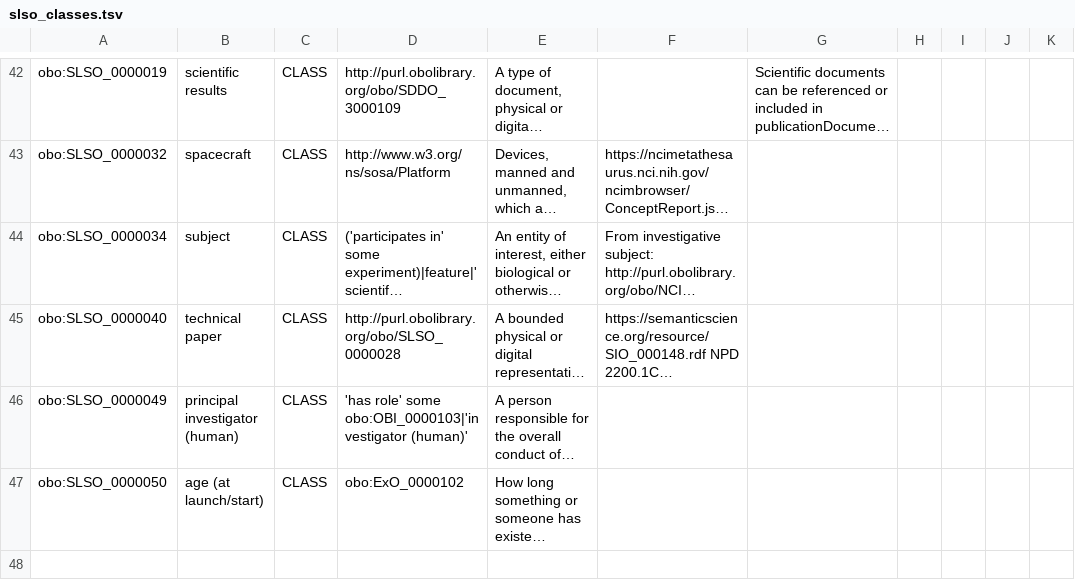
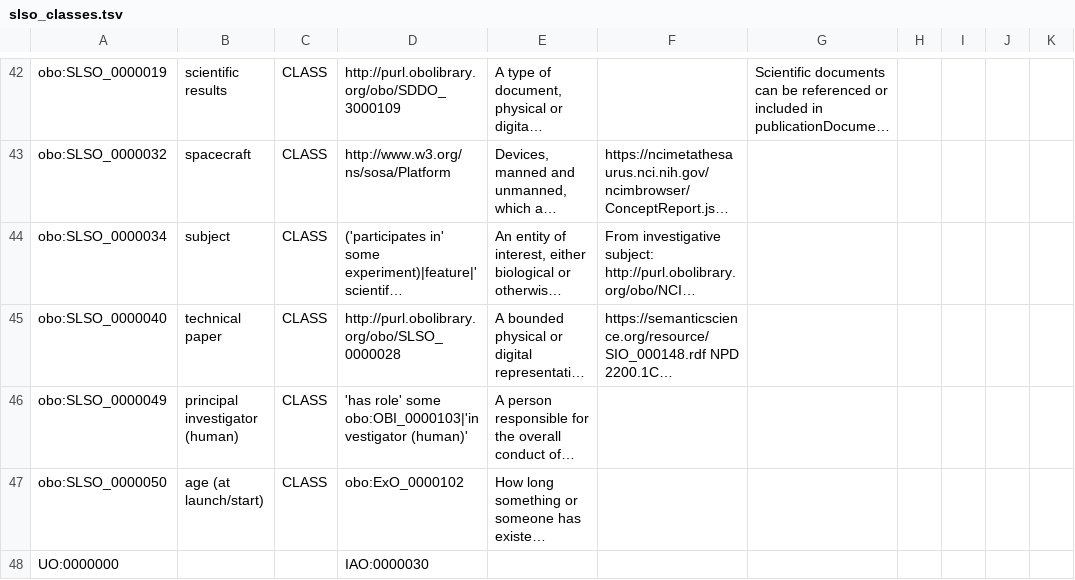
Before and after one commit to nasa/LSDAO, a TSV file: src/ontology/templates/slso_classes.tsv, drawn as a sheet; only a part is shown, gaps mark what is left out; long unchanged cells end in …; the diff names each change by its address in the sheet, - before the commit and + after, or states it on an @@ line.

Commit message:
Assert unit as ICE

```diff
--- a/src/ontology/templates/slso_classes.tsv
+++ b/src/ontology/templates/slso_classes.tsv
+row 48: UO:0000000 |  |  | IAO:0000030
```
